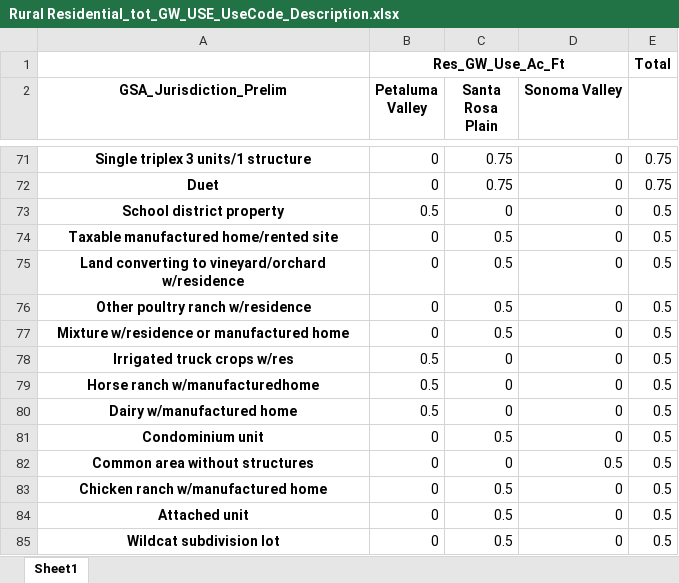
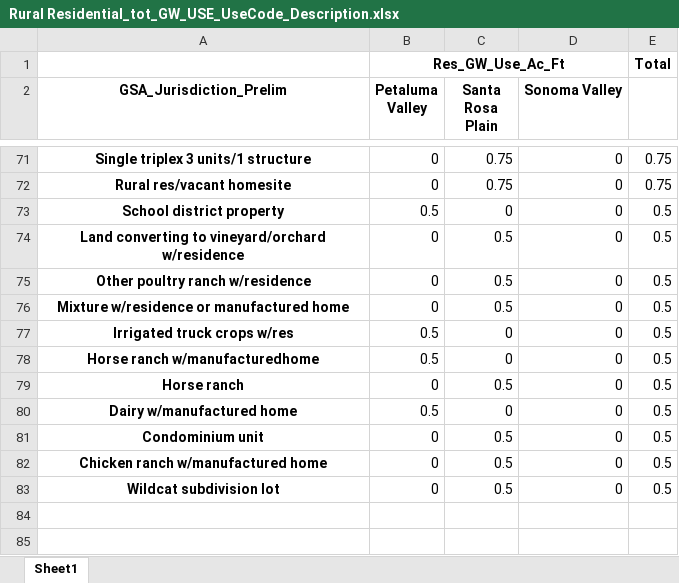
Before and after one commit to andyrich/water_use, an Excel workbook: Rural Residential_tot_GW_USE_UseCode_Description.xlsx, sheet Sheet1, drawn as a sheet; only a part is shown, gaps mark what is left out; values as stored, in another font and other column widths than the file's, no borders; removed rows and columns are numbered as before the commit, all else as after; the diff covers the shown part only; the diff names each change by its address in the sheet, - before the commit and + after, or states it on an @@ line.

```diff
--- a/Rural Residential_tot_GW_USE_UseCode_Description.xlsx (sheet Sheet1)
+++ b/Rural Residential_tot_GW_USE_UseCode_Description.xlsx (sheet Sheet1)
-A72 (GSA_Jurisdiction_Prelim): Duet
+A72 (GSA_Jurisdiction_Prelim): Rural res/vacant homesite
-row 74: Taxable manufactured home/rented site | 0 | 0.5 | 0 | 0.5
+row 79: Horse ranch | 0 | 0.5 | 0 | 0.5
-row 82: Common area without structures | 0 | 0 | 0.5 | 0.5
-row 84: Attached unit | 0 | 0.5 | 0 | 0.5
```
Also changed, not shown: 10 added rows, 10 removed rows, 11 moved rows and 19 edited cells elsewhere in this sheet, Commercial_Freq_UseCode_Description.xlsx, Commercial_tot_GW_USE_UseCode_Description.xlsx, 34 other files.
